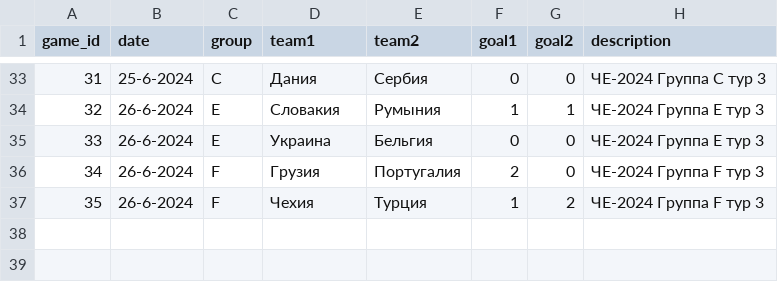
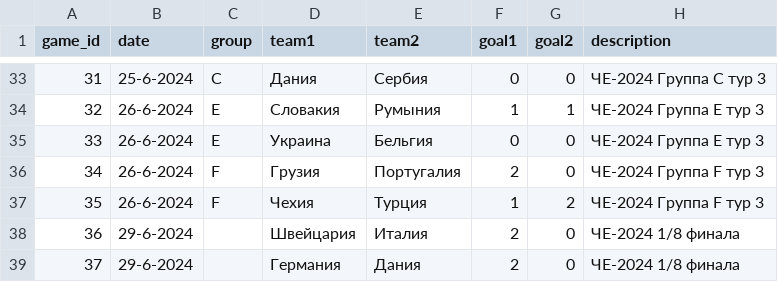
Before and after one commit to elp87/Euro-2024, a CSV file: games.csv, drawn as a sheet; only a part is shown, gaps mark what is left out.

```diff
--- a/games.csv
+++ b/games.csv
@@ -37 +37,3 @@ game_id,date,group,team1,team2,goal1,goal2,description
 35,26-6-2024,F,Чехия,Турция,1,2,ЧЕ-2024 Группа F тур 3
+36,29-6-2024,,Швейцария,Италия,2,0,ЧЕ-2024 1/8 финала
+37,29-6-2024,,Германия,Дания,2,0,ЧЕ-2024 1/8 финала
```
Also changed, not shown: events.csv, lineups.csv, 1 other file.
